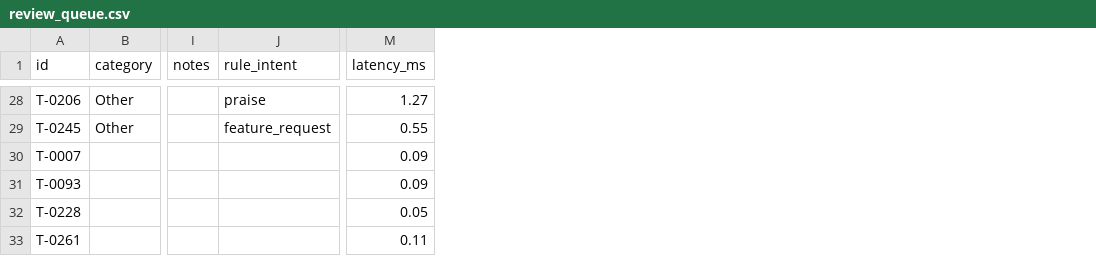
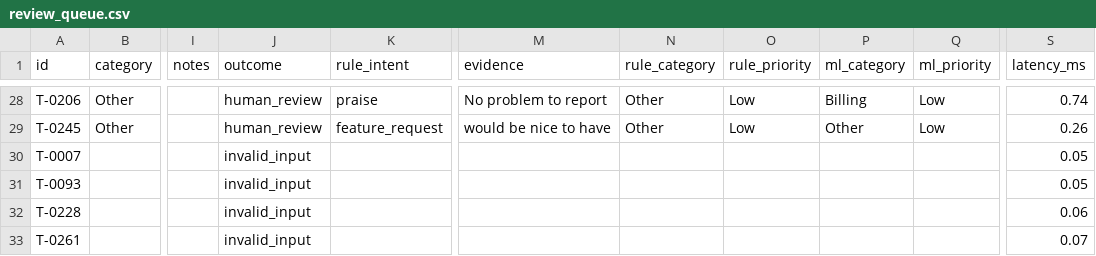
Before and after one commit to DevarshShah2006/trusttriage-ai, a CSV file: outputs/review_queue.csv, drawn as a sheet; only a part is shown, gaps mark what is left out; addresses are those after the commit; the diff covers the shown part only; the diff names each change by its address in the sheet, - before the commit and + after, or states it on an @@ line.

```diff
--- a/outputs/review_queue.csv
+++ b/outputs/review_queue.csv
+column J (outcome), rows 28-33: human_review | human_review | invalid_input | invalid_input | invalid_input | invalid_input
+column M (evidence), rows 28-29: No problem to report | would be nice to have
+column N (rule_category), rows 28-29: Other | Other
+column O (rule_priority), rows 28-29: Low | Low
+column P (ml_category), rows 28-29: Billing | Other
+column Q (ml_priority), rows 28-29: Low | Low
-S28 (latency_ms): 1.27
+S28 (latency_ms): 0.74
-S29 (latency_ms): 0.55
+S29 (latency_ms): 0.26
-S30:S31 (latency_ms): 0.09
+S30:S31 (latency_ms): 0.05
-S32 (latency_ms): 0.05
+S32 (latency_ms): 0.06
-S33 (latency_ms): 0.11
+S33 (latency_ms): 0.07
```
Also changed, not shown: 26 edited cells elsewhere in this file, 12 other files.
